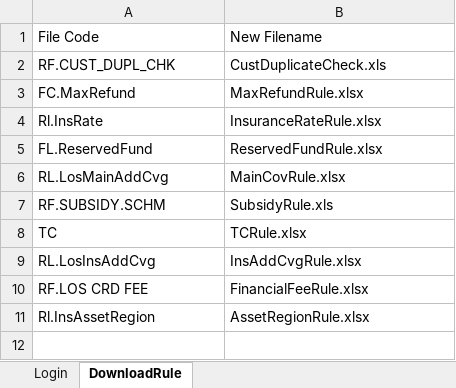
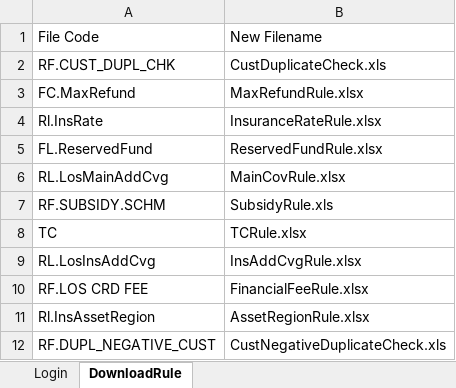
Before and after one commit to qcadins/DemoWorkflow, an Excel workbook: 1. LoginR3.xlsm, sheet DownloadRule, drawn as a sheet; values as stored, in another font and other column widths than the file's, no borders; the diff names each change by its address in the sheet, - before the commit and + after, or states it on an @@ line.

```diff
--- a/1. LoginR3.xlsm (sheet DownloadRule)
+++ b/1. LoginR3.xlsm (sheet DownloadRule)
+row 12: RF.DUPL_NEGATIVE_CUST | CustNegativeDuplicateCheck.xls
```
Also changed, not shown: sheet Login.
